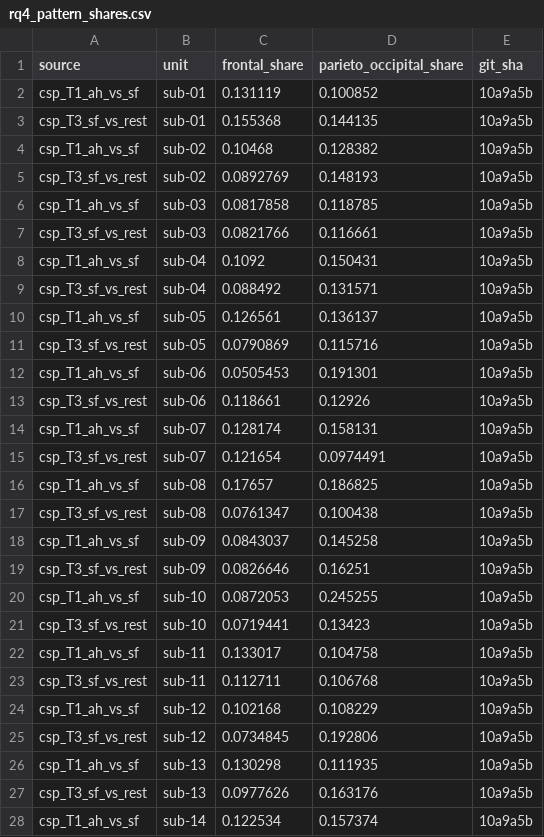
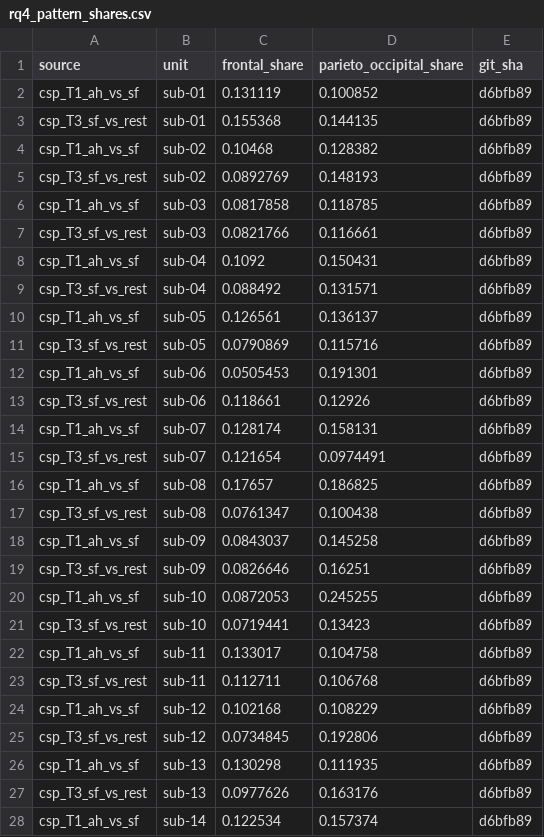
Before and after one commit to rajveeerr/sixth-finger-bci, a CSV file: results/summary/rq4_pattern_shares.csv, drawn as a sheet; only a part is shown; the diff covers the shown part only.

```diff
--- a/results/summary/rq4_pattern_shares.csv
+++ b/results/summary/rq4_pattern_shares.csv
@@ -1,28 +1,28 @@
 source,unit,frontal_share,parieto_occipital_share,git_sha
-csp_T1_ah_vs_sf,sub-01,0.131119,0.100852,10a9a5b
-csp_T3_sf_vs_rest,sub-01,0.155368,0.144135,10a9a5b
-csp_T1_ah_vs_sf,sub-02,0.10468,0.128382,10a9a5b
-csp_T3_sf_vs_rest,sub-02,0.0892769,0.148193,10a9a5b
-csp_T1_ah_vs_sf,sub-03,0.0817858,0.118785,10a9a5b
-csp_T3_sf_vs_rest,sub-03,0.0821766,0.116661,10a9a5b
-csp_T1_ah_vs_sf,sub-04,0.1092,0.150431,10a9a5b
-csp_T3_sf_vs_rest,sub-04,0.088492,0.131571,10a9a5b
-csp_T1_ah_vs_sf,sub-05,0.126561,0.136137,10a9a5b
-csp_T3_sf_vs_rest,sub-05,0.0790869,0.115716,10a9a5b
-csp_T1_ah_vs_sf,sub-06,0.0505453,0.191301,10a9a5b
-csp_T3_sf_vs_rest,sub-06,0.118661,0.12926,10a9a5b
-csp_T1_ah_vs_sf,sub-07,0.128174,0.158131,10a9a5b
-csp_T3_sf_vs_rest,sub-07,0.121654,0.0974491,10a9a5b
-csp_T1_ah_vs_sf,sub-08,0.17657,0.186825,10a9a5b
-csp_T3_sf_vs_rest,sub-08,0.0761347,0.100438,10a9a5b
-csp_T1_ah_vs_sf,sub-09,0.0843037,0.145258,10a9a5b
-csp_T3_sf_vs_rest,sub-09,0.0826646,0.16251,10a9a5b
-csp_T1_ah_vs_sf,sub-10,0.0872053,0.245255,10a9a5b
-csp_T3_sf_vs_rest,sub-10,0.0719441,0.13423,10a9a5b
-csp_T1_ah_vs_sf,sub-11,0.133017,0.104758,10a9a5b
-csp_T3_sf_vs_rest,sub-11,0.112711,0.106768,10a9a5b
-csp_T1_ah_vs_sf,sub-12,0.102168,0.108229,10a9a5b
-csp_T3_sf_vs_rest,sub-12,0.0734845,0.192806,10a9a5b
-csp_T1_ah_vs_sf,sub-13,0.130298,0.111935,10a9a5b
-csp_T3_sf_vs_rest,sub-13,0.0977626,0.163176,10a9a5b
-csp_T1_ah_vs_sf,sub-14,0.122534,0.157374,10a9a5b
+csp_T1_ah_vs_sf,sub-01,0.131119,0.100852,d6bfb89
+csp_T3_sf_vs_rest,sub-01,0.155368,0.144135,d6bfb89
+csp_T1_ah_vs_sf,sub-02,0.10468,0.128382,d6bfb89
+csp_T3_sf_vs_rest,sub-02,0.0892769,0.148193,d6bfb89
+csp_T1_ah_vs_sf,sub-03,0.0817858,0.118785,d6bfb89
+csp_T3_sf_vs_rest,sub-03,0.0821766,0.116661,d6bfb89
+csp_T1_ah_vs_sf,sub-04,0.1092,0.150431,d6bfb89
+csp_T3_sf_vs_rest,sub-04,0.088492,0.131571,d6bfb89
+csp_T1_ah_vs_sf,sub-05,0.126561,0.136137,d6bfb89
+csp_T3_sf_vs_rest,sub-05,0.0790869,0.115716,d6bfb89
+csp_T1_ah_vs_sf,sub-06,0.0505453,0.191301,d6bfb89
+csp_T3_sf_vs_rest,sub-06,0.118661,0.12926,d6bfb89
+csp_T1_ah_vs_sf,sub-07,0.128174,0.158131,d6bfb89
+csp_T3_sf_vs_rest,sub-07,0.121654,0.0974491,d6bfb89
+csp_T1_ah_vs_sf,sub-08,0.17657,0.186825,d6bfb89
+csp_T3_sf_vs_rest,sub-08,0.0761347,0.100438,d6bfb89
+csp_T1_ah_vs_sf,sub-09,0.0843037,0.145258,d6bfb89
+csp_T3_sf_vs_rest,sub-09,0.0826646,0.16251,d6bfb89
+csp_T1_ah_vs_sf,sub-10,0.0872053,0.245255,d6bfb89
+csp_T3_sf_vs_rest,sub-10,0.0719441,0.13423,d6bfb89
+csp_T1_ah_vs_sf,sub-11,0.133017,0.104758,d6bfb89
+csp_T3_sf_vs_rest,sub-11,0.112711,0.106768,d6bfb89
+csp_T1_ah_vs_sf,sub-12,0.102168,0.108229,d6bfb89
+csp_T3_sf_vs_rest,sub-12,0.0734845,0.192806,d6bfb89
+csp_T1_ah_vs_sf,sub-13,0.130298,0.111935,d6bfb89
+csp_T3_sf_vs_rest,sub-13,0.0977626,0.163176,d6bfb89
+csp_T1_ah_vs_sf,sub-14,0.122534,0.157374,d6bfb89
```
Also changed, not shown: 41 edited cells elsewhere in this file, 2 other files.
